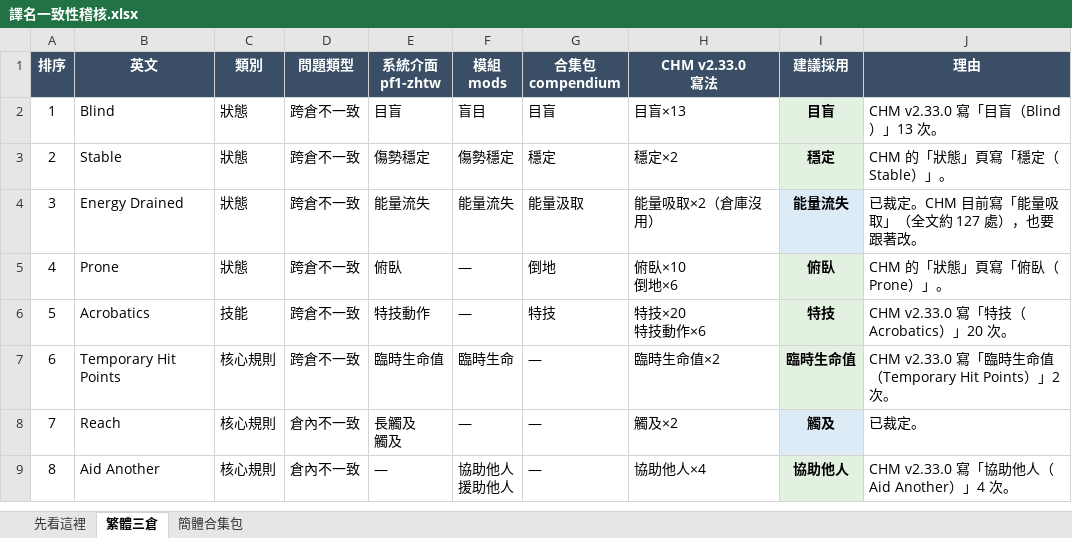
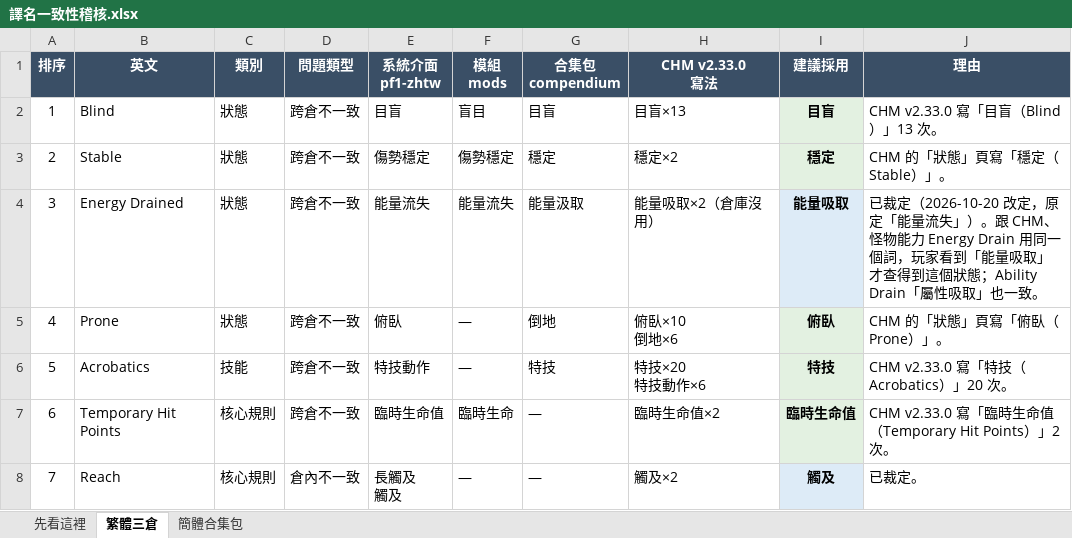
Before and after one commit to quasiidem-lab/pf1-zhtw, an Excel workbook: audit/譯名一致性稽核.xlsx, sheet 繁體三倉, drawn as a sheet; only a part is shown; the shorter side is filled out with more unchanged rows; values as stored, in another font and other column widths than the file's, no borders; the diff names each change by its address in the sheet, - before the commit and + after, or states it on an @@ line.

```diff
--- a/audit/譯名一致性稽核.xlsx (sheet 繁體三倉)
+++ b/audit/譯名一致性稽核.xlsx (sheet 繁體三倉)
-I4 (建議採用): 能量流失
+I4 (建議採用): 能量吸取
-J4 (理由): 已裁定。CHM 目前寫「能量吸取」（全文約 127 處），也要跟著改。
+J4 (理由): 已裁定（2026-10-20 改定，原定「能量流失」）。跟 CHM、怪物能力 Energy Drain 用同一個詞，玩家看到「能量吸取」才查得到這個狀態；Ability Drain「屬性吸取」也一致。
```
Also changed, not shown: audit/CHM回報清單.xlsx, 7 other files.
